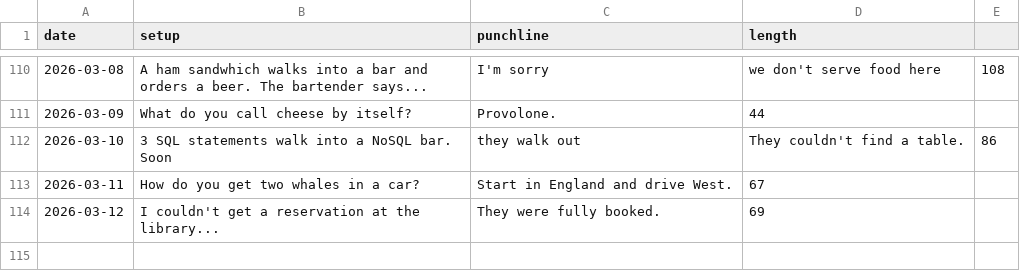
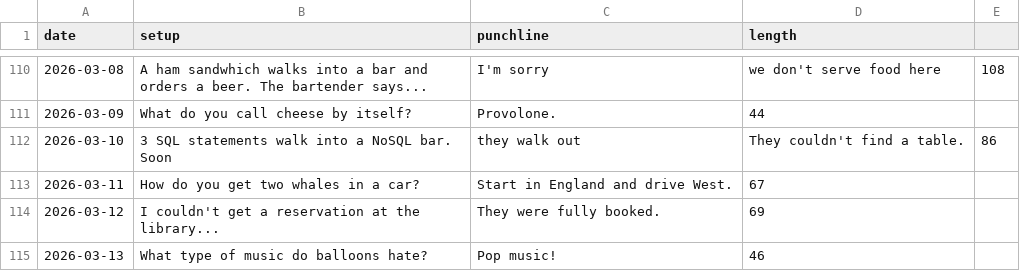
Before and after one commit to onFilm/onFilm, a CSV file: jokes/stats.csv, drawn as a sheet; only a part is shown, gaps mark what is left out; the diff names each change by its address in the sheet, - before the commit and + after, or states it on an @@ line.

```diff
--- a/jokes/stats.csv
+++ b/jokes/stats.csv
+row 115: 2026-03-13 | What type of music do balloons hate? | Pop music! | 46
```
Also changed, not shown: 2 other files.
